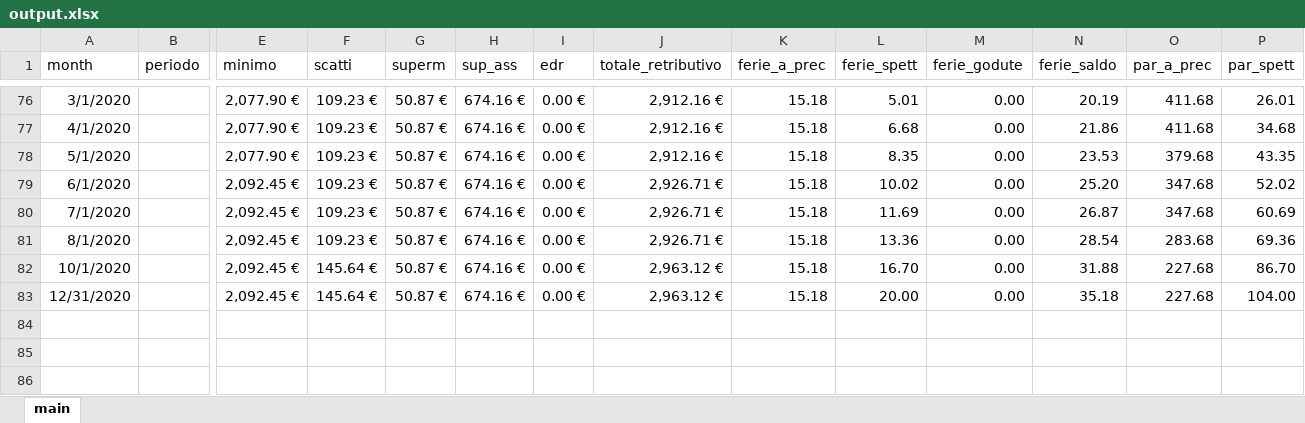
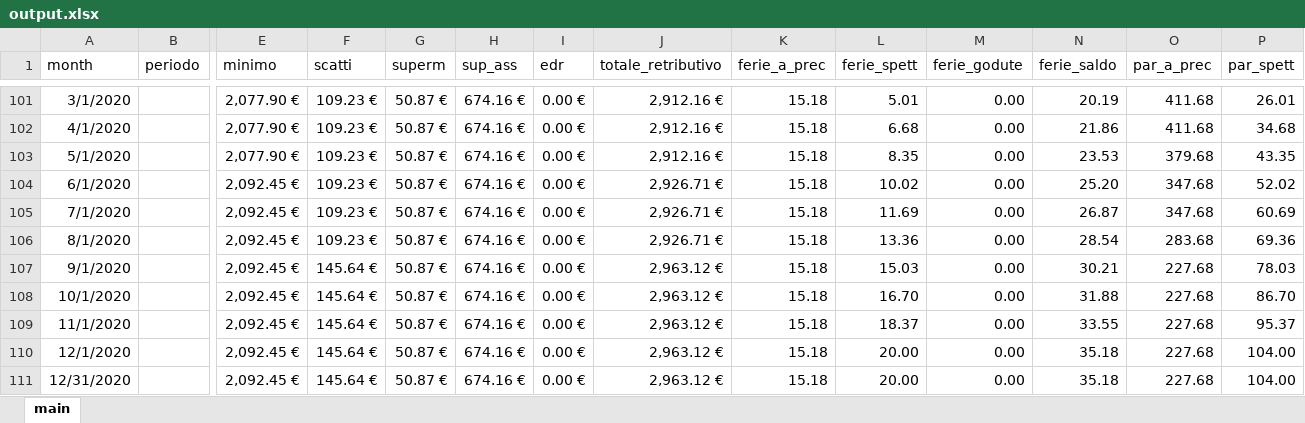
Before and after one commit to ZeeD/pay-viewer, an Excel workbook: output.xlsx, sheet main, drawn as a sheet; only a part is shown, gaps mark what is left out; values as stored, in another font and other column widths than the file's, no borders; rows hold the shown columns only; the diff covers the shown part only; the diff names each change by its address in the sheet, - before the commit and + after, or states it on an @@ line.

```diff
--- a/output.xlsx (sheet main)
+++ b/output.xlsx (sheet main)
+row 107: 9/1/2020 |  | 2,092.45 € | 145.64 € | 50.87 € | 674.16 € | 0.00 € | 2,963.12 € | 15.18 | 15.03 | 0.00 | 30.21 | 227.68 | 78.03
+row 109: 11/1/2020 |  | 2,092.45 € | 145.64 € | 50.87 € | 674.16 € | 0.00 € | 2,963.12 € | 15.18 | 18.37 | 0.00 | 33.55 | 227.68 | 95.37
+row 110: 12/1/2020 |  | 2,092.45 € | 145.64 € | 50.87 € | 674.16 € | 0.00 € | 2,963.12 € | 15.18 | 20.00 | 0.00 | 35.18 | 227.68 | 104.00
```
Also changed, not shown: 32 added rows and 7 removed rows elsewhere in this sheet, 2 other files.
